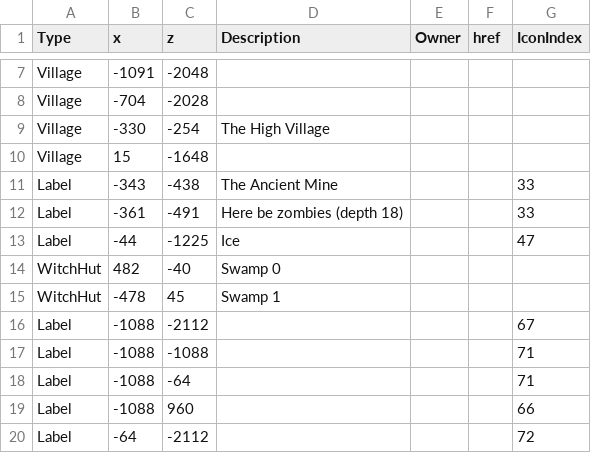
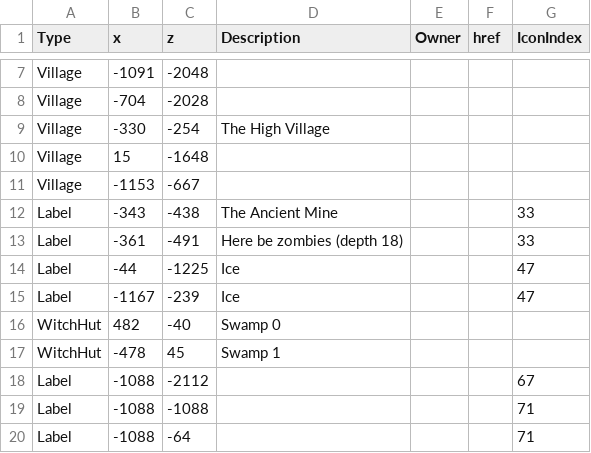
Before and after one commit to prototype99/minecraft, a CSV file: map.csv, drawn as a sheet; only a part is shown, gaps mark what is left out; the shorter side is filled out with more unchanged rows; the diff names each change by its address in the sheet, - before the commit and + after, or states it on an @@ line.

Commit message:
add village and ice

```diff
--- a/map.csv
+++ b/map.csv
+row 11: Village | -1153 | -667
+row 15: Label | -1167 | -239 | Ice |  |  | 47
```
